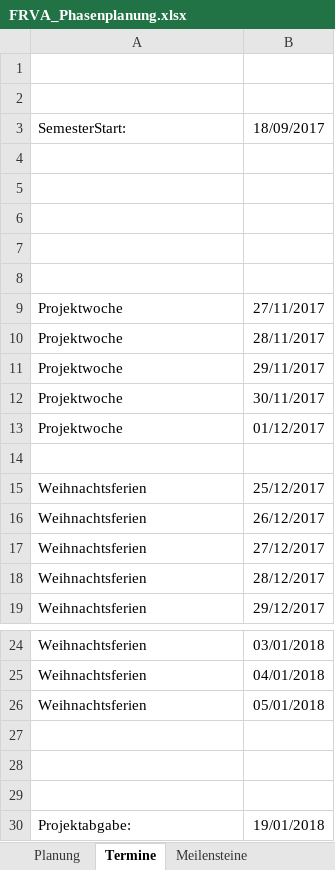
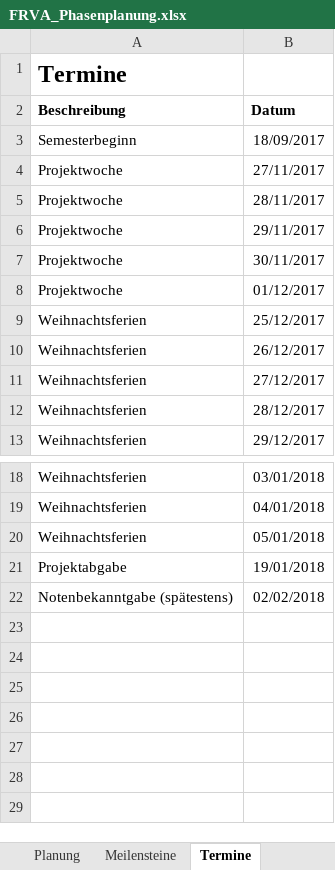
Before and after one commit to rmosimann/frva, an Excel workbook: documents/01_PM/FRVA_Phasenplanung.xlsx, sheet Termine, drawn as a sheet; only a part is shown, gaps mark what is left out; values as stored, in another font and other column widths than the file's, no borders; removed rows and columns are numbered as before the commit, all else as after; the diff names each change by its address in the sheet, - before the commit and + after, or states it on an @@ line.

```diff
--- a/documents/01_PM/FRVA_Phasenplanung.xlsx (sheet Termine)
+++ b/documents/01_PM/FRVA_Phasenplanung.xlsx (sheet Termine)
@@ sheet tab order changed: Planung | Meilensteine | Termine @@
-A1 (Beschreibung): (empty)
+A1 (Beschreibung): Termine
-row 2: (empty)
+row 2: Beschreibung | Datum
-A3 (Beschreibung): SemesterStart:
+A3 (Beschreibung): Semesterbeginn
-row 4: (empty)
-row 5: (empty)
-row 6: (empty)
-row 7: (empty)
-row 8: (empty)
-row 14: (empty)
-row 27: (empty)
-row 28: (empty)
-row 29: (empty)
-A21 (Beschreibung): Projektabgabe:
+A21 (Beschreibung): Projektabgabe
+row 22: Notenbekanntgabe (spätestens) | 02/02/2018
```
Also changed, not shown: sheet Planung, sheet Meilensteine, 1 other file.
